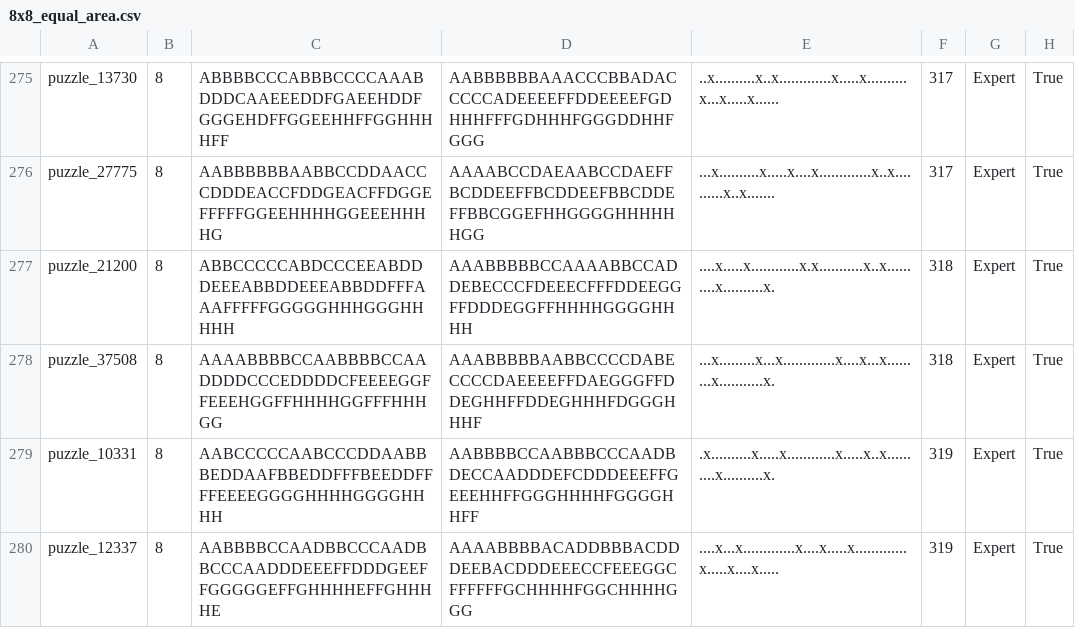
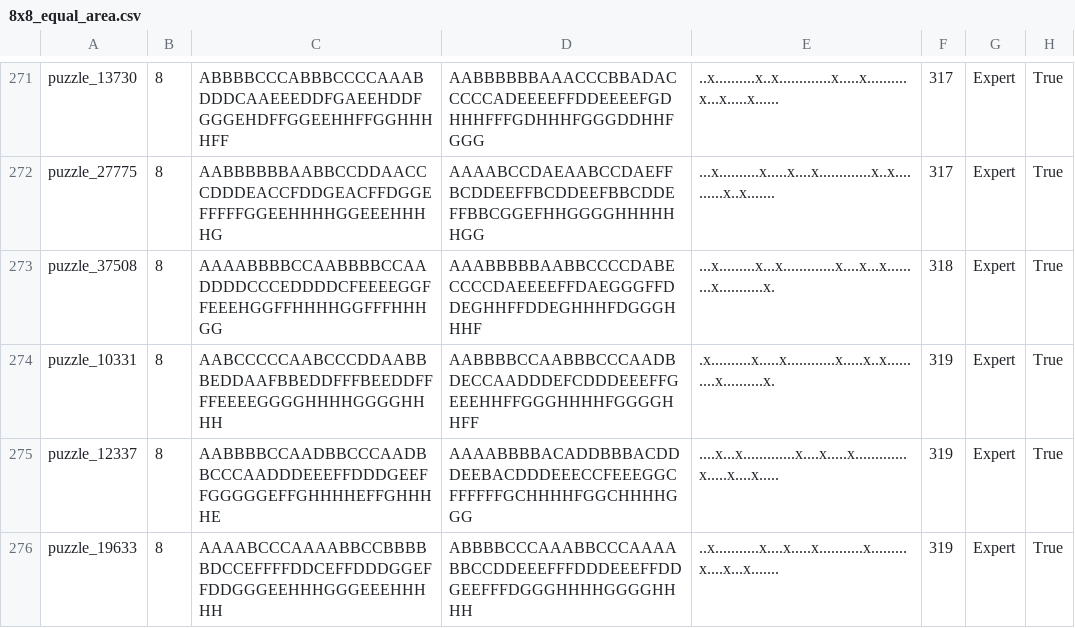
Before and after one commit to JoshMermel/multiverse-star-battle, a CSV file: data/8x8_equal_area.csv, drawn as a sheet; only a part is shown, gaps mark what is left out; the shorter side is filled out with more unchanged rows; the diff covers the shown part only.

```diff
--- a/data/8x8_equal_area.csv
+++ b/data/8x8_equal_area.csv
@@ -276,3 +272,2 @@ puzzle_13730,8,ABBBBCCCABBBCCCCAAABDDDCAAEEEDDFGAEEHDDFGGGEHDFFGGEEHHFFGGHHHHFF,
 puzzle_27775,8,AABBBBBBAABBCCDDAACCCDDDEACCFDDGEACFFDGGEFFFFFGGEEHHHHGGEEEHHHHG,AAAABCCDAEAABCCDAEFFBCDDEEFFBCDDEEFBBCDDEFFBBCGGEFHHGGGGHHHHHHGG,...x..........x.....x....x.............x..x..........x..x.......,317,Expert,True
-puzzle_21200,8,ABBCCCCCABDCCCEEABDDDEEEABBDDEEEABBDDFFFAAAFFFFFGGGGGHHHGGGHHHHH,AAABBBBBCCAAAABBCCADDEBECCCFDEEECFFFDDEEGGFFDDDEGGFFHHHHGGGGHHHH,....x.....x............x.x...........x..x..........x..........x.,318,Expert,True
 puzzle_37508,8,AAAABBBBCCAABBBBCCAADDDDCCCEDDDDCFEEEEGGFFEEEHGGFFHHHHGGFFFHHHGG,AAABBBBBAABBCCCCDABECCCCDAEEEEFFDAEGGGFFDDEGHHFFDDEGHHHFDGGGHHHF,...x.........x...x.............x....x...x.........x...........x.,318,Expert,True
```
Also changed, not shown: 5 added rows and 4 removed rows elsewhere in this file.
